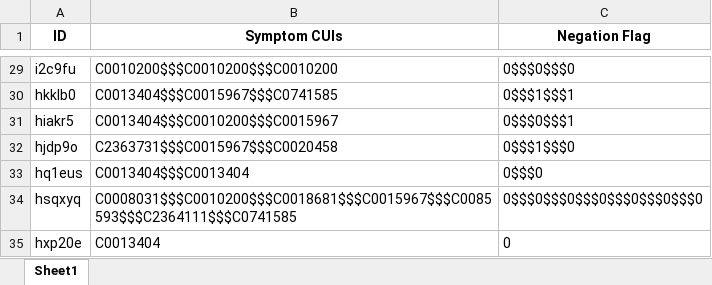
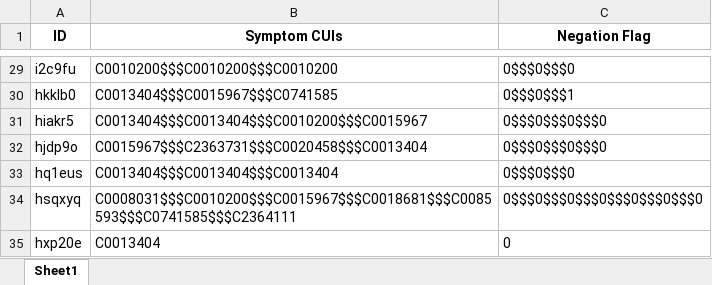
Before and after one commit to Miopas/BioNLP, an Excel workbook: assignment1/result.xlsx, sheet Sheet1, drawn as a sheet; only a part is shown, gaps mark what is left out; values as stored, in another font and other column widths than the file's, no borders; the diff covers the shown part only; the diff names each change by its address in the sheet, - before the commit and + after, or states it on an @@ line.

```diff
--- a/assignment1/result.xlsx (sheet Sheet1)
+++ b/assignment1/result.xlsx (sheet Sheet1)
-C30 (Negation Flag): 0$$$1$$$1
+C30 (Negation Flag): 0$$$0$$$1
-B31 (Symptom CUIs): C0013404$$$C0010200$$$C0015967
+B31 (Symptom CUIs): C0013404$$$C0013404$$$C0010200$$$C0015967
-C31 (Negation Flag): 0$$$0$$$1
+C31 (Negation Flag): 0$$$0$$$0$$$0
-B32 (Symptom CUIs): C2363731$$$C0015967$$$C0020458
+B32 (Symptom CUIs): C0015967$$$C2363731$$$C0020458$$$C0013404
-C32 (Negation Flag): 0$$$1$$$0
+C32 (Negation Flag): 0$$$0$$$0$$$0
-B33 (Symptom CUIs): C0013404$$$C0013404
+B33 (Symptom CUIs): C0013404$$$C0013404$$$C0013404
-C33 (Negation Flag): 0$$$0
+C33 (Negation Flag): 0$$$0$$$0
-B34 (Symptom CUIs): C0008031$$$C0010200$$$C0018681$$$C0015967$$$C0085593$$$C2364111$$$C0741585
+B34 (Symptom CUIs): C0008031$$$C0010200$$$C0015967$$$C0018681$$$C0085593$$$C0741585$$$C2364111
```
Also changed, not shown: 31 edited cells elsewhere in this sheet, 6 other files.
